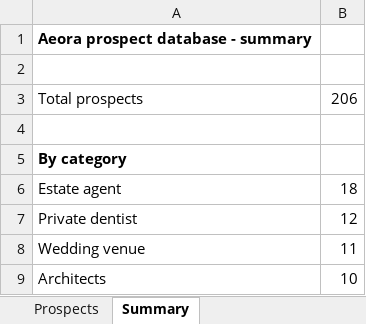
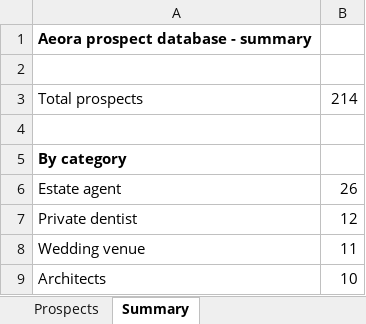
Before and after one commit to houghtonstudioco-afk/Houghton-property-partners, an Excel workbook: prospects/aeora_prospects.xlsx, sheet Summary, drawn as a sheet; only a part is shown; values as stored, in another font and other column widths than the file's, no borders; the diff names each change by its address in the sheet, - before the commit and + after, or states it on an @@ line.

```diff
--- a/prospects/aeora_prospects.xlsx (sheet Summary)
+++ b/prospects/aeora_prospects.xlsx (sheet Summary)
-B3: 206
+B3: 214
-B6: 18
+B6: 26
```
Also changed, not shown: sheet Prospects, 2 other files.
